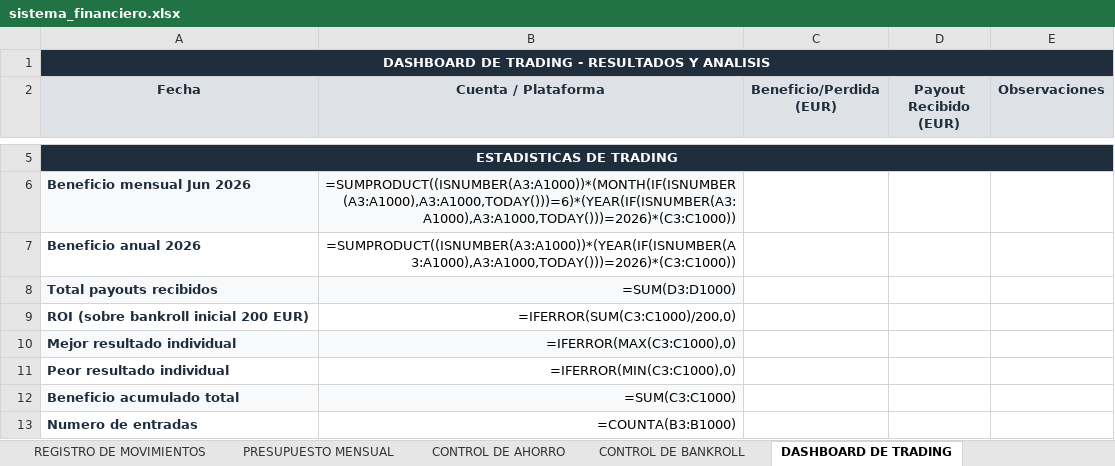
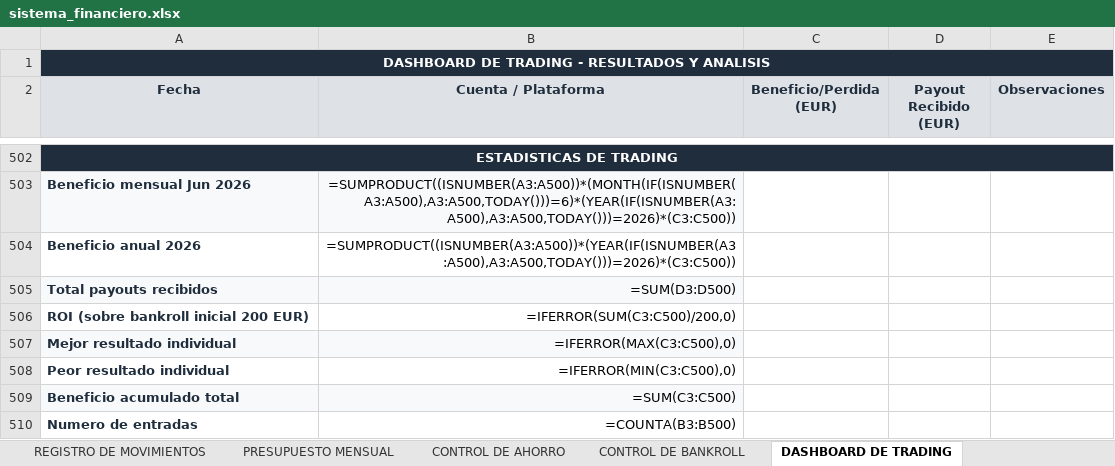
Before and after one commit to jraimundogonzalez-cmd/jonatan, an Excel workbook: sistema_financiero.xlsx, sheet DASHBOARD DE TRADING, drawn as a sheet; only a part is shown, gaps mark what is left out; values as stored, in another font and other column widths than the file's, no borders; formulas without a stored value are shown as written; charts and pictures and conditional formats not drawn; addresses are those after the commit; the diff covers the shown part only; the diff names each change by its address in the sheet, - before the commit and + after, or states it on an @@ line.

```diff
--- a/sistema_financiero.xlsx (sheet DASHBOARD DE TRADING)
+++ b/sistema_financiero.xlsx (sheet DASHBOARD DE TRADING)
-B503 (Cuenta / Plataforma): =SUMPRODUCT((ISNUMBER(A3:A1000))*(MONTH(IF(ISNUMBER(A3:A1000),A3:A1000,TODAY()))=6)*(YEAR(IF(ISNUMBER(A3:A1000),A3:A1000,TODAY()))=2026)*(C3:C1000))
+B503 (Cuenta / Plataforma): =SUMPRODUCT((ISNUMBER(A3:A500))*(MONTH(IF(ISNUMBER(A3:A500),A3:A500,TODAY()))=6)*(YEAR(IF(ISNUMBER(A3:A500),A3:A500,TODAY()))=2026)*(C3:C500))
-B504 (Cuenta / Plataforma): =SUMPRODUCT((ISNUMBER(A3:A1000))*(YEAR(IF(ISNUMBER(A3:A1000),A3:A1000,TODAY()))=2026)*(C3:C1000))
+B504 (Cuenta / Plataforma): =SUMPRODUCT((ISNUMBER(A3:A500))*(YEAR(IF(ISNUMBER(A3:A500),A3:A500,TODAY()))=2026)*(C3:C500))
-B505 (Cuenta / Plataforma): =SUM(D3:D1000)
+B505 (Cuenta / Plataforma): =SUM(D3:D500)
-B506 (Cuenta / Plataforma): =IFERROR(SUM(C3:C1000)/200,0)
+B506 (Cuenta / Plataforma): =IFERROR(SUM(C3:C500)/200,0)
-B507 (Cuenta / Plataforma): =IFERROR(MAX(C3:C1000),0)
+B507 (Cuenta / Plataforma): =IFERROR(MAX(C3:C500),0)
-B508 (Cuenta / Plataforma): =IFERROR(MIN(C3:C1000),0)
+B508 (Cuenta / Plataforma): =IFERROR(MIN(C3:C500),0)
-B509 (Cuenta / Plataforma): =SUM(C3:C1000)
+B509 (Cuenta / Plataforma): =SUM(C3:C500)
-B510 (Cuenta / Plataforma): =COUNTA(B3:B1000)
+B510 (Cuenta / Plataforma): =COUNTA(B3:B500)
```
Also changed, not shown: 497 added rows elsewhere in this sheet, 1 other file.
